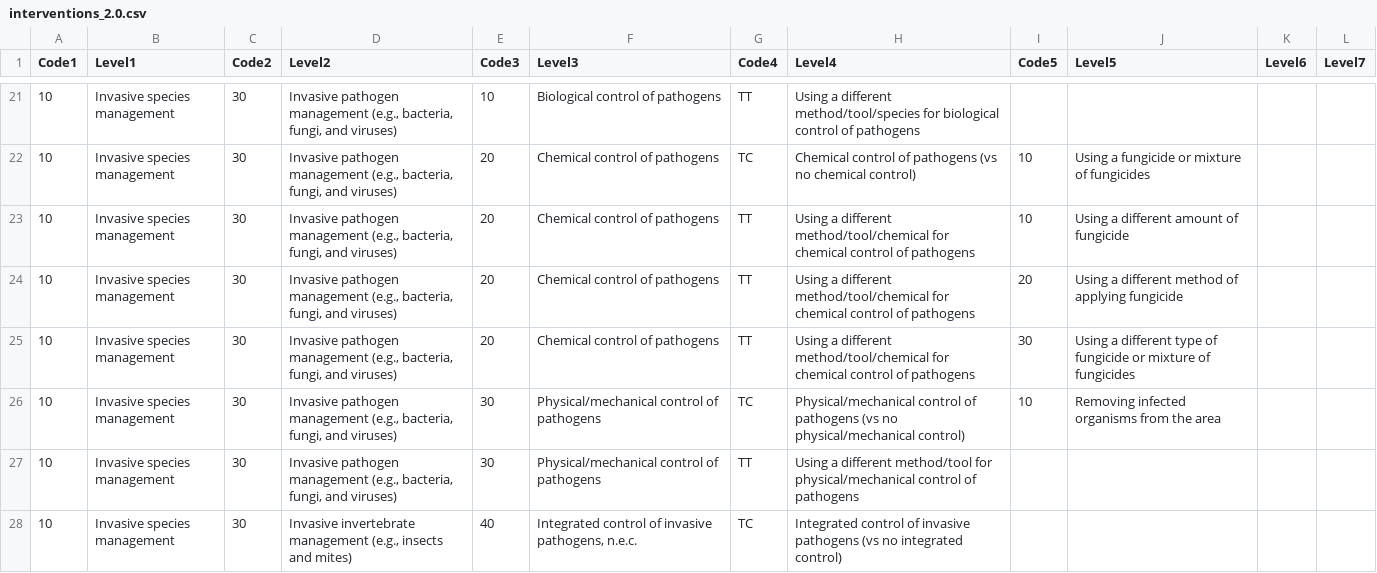
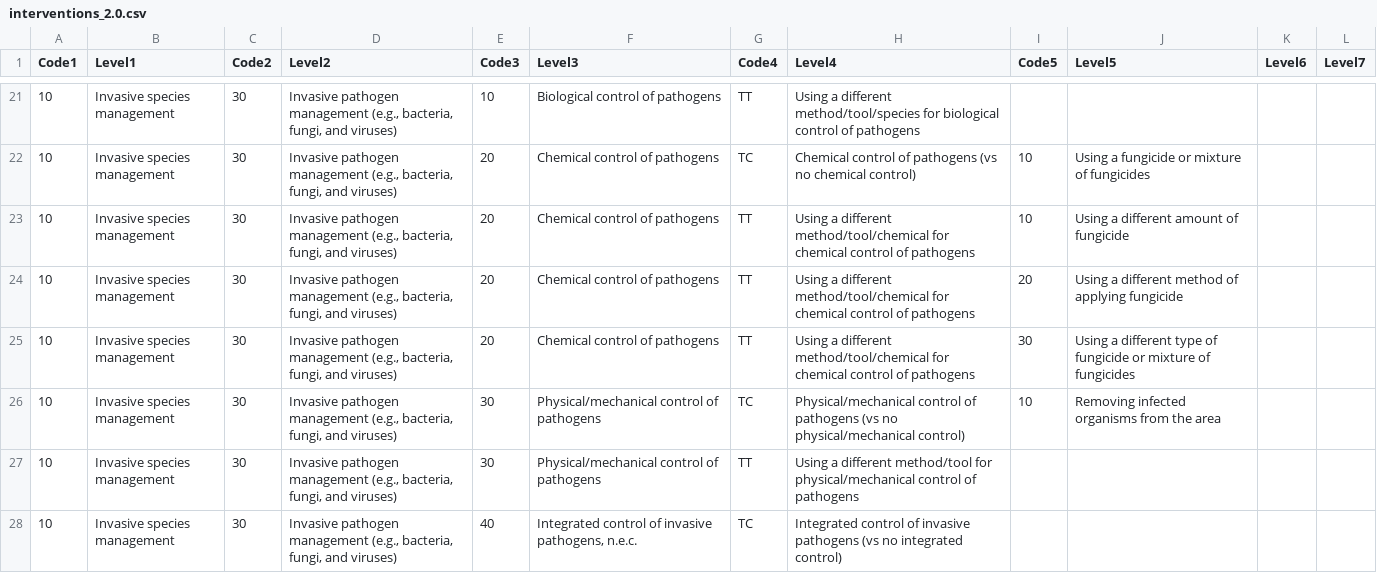
Before and after one commit to gormshackelford/metadataset, a CSV file: publications/data/invasive_species/interventions_2.0.csv, drawn as a sheet; only a part is shown, gaps mark what is left out; the diff covers the shown part only.

Commit message:
Changed interventions for invasive species

```diff
--- a/publications/data/invasive_species/interventions_2.0.csv
+++ b/publications/data/invasive_species/interventions_2.0.csv
@@ -27,2 +27,2 @@
 10,Invasive species management,30,"Invasive pathogen management (e.g., bacteria, fungi, and viruses)",30,Physical/mechanical control of pathogens,TT,Using a different method/tool for physical/mechanical control of pathogens,,,,
-10,Invasive species management,30,"Invasive invertebrate management (e.g., insects and mites)",40,"Integrated control of invasive pathogens, n.e.c.",TC,Integrated control of invasive pathogens (vs no integrated control),,,,
+10,Invasive species management,30,"Invasive pathogen management (e.g., bacteria, fungi, and viruses)",40,"Integrated control of invasive pathogens, n.e.c.",TC,Integrated control of invasive pathogens (vs no integrated control),,,,
```
Also changed, not shown: 6 edited cells elsewhere in this file.
